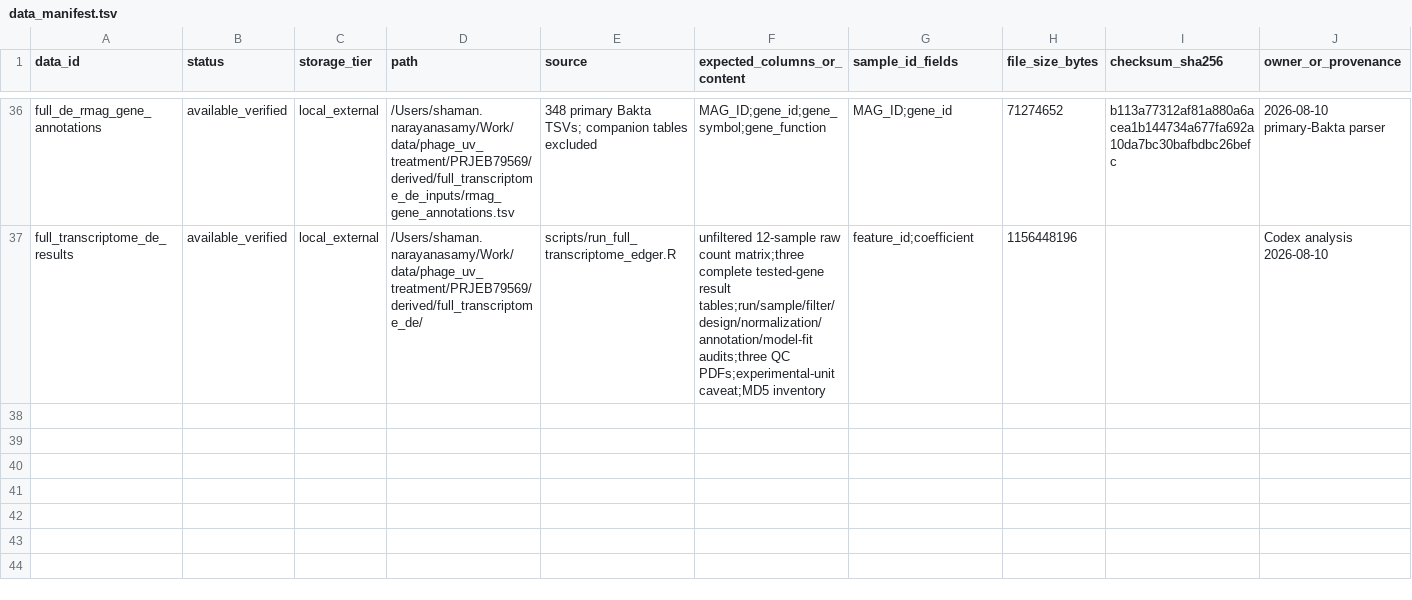
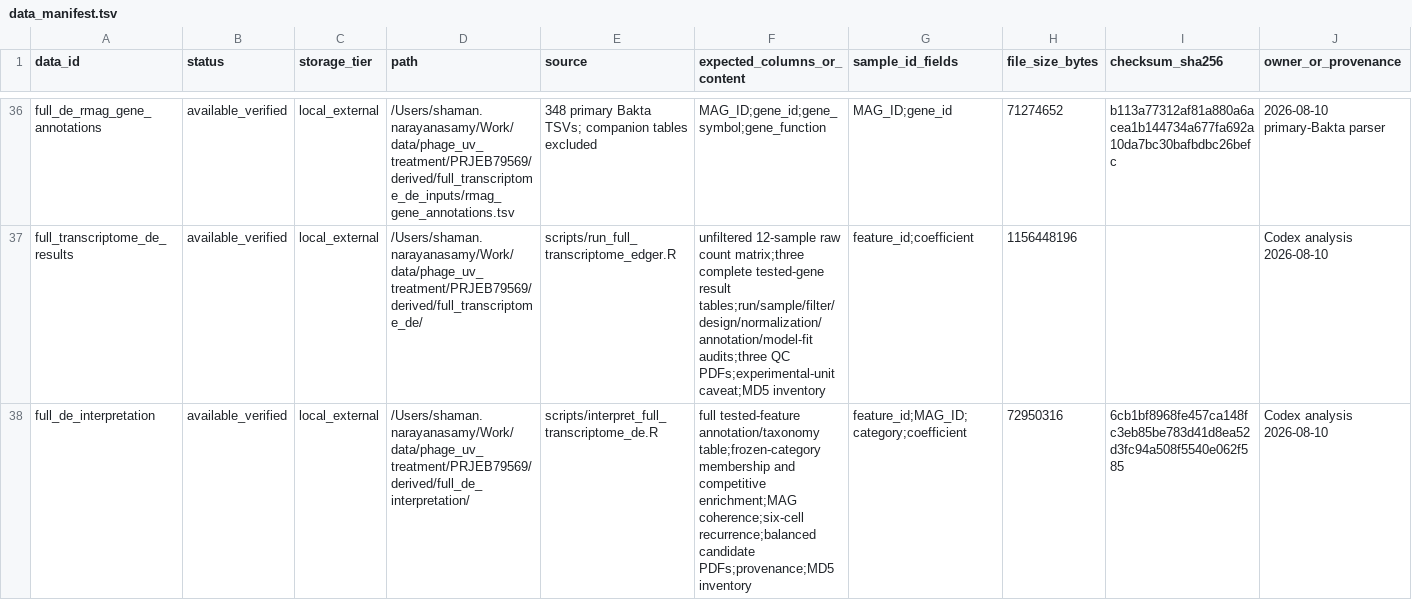
Before and after one commit to shaman-narayanasamy/phage_uv_ecology_analysis, a TSV file: manifests/data_manifest.tsv, drawn as a sheet; only a part is shown, gaps mark what is left out; rows hold the shown columns only; the diff names each change by its address in the sheet, - before the commit and + after, or states it on an @@ line.

```diff
--- a/manifests/data_manifest.tsv
+++ b/manifests/data_manifest.tsv
+row 38: full_de_interpretation | available_verified | local_external | /Users/shaman.narayanasamy/Work/data/phage_uv_treatment/PRJEB79569/derived/full_de_interpretation/ | scripts/interpret_full_transcriptome_de.R | full tested-feature annotation/taxonomy table;frozen-category membership and competitive enrichment;MAG coherence;six-cell recurrence;balanced candidate PDFs;provenance;MD5 inventory | feature_id;MAG_ID;category;coefficient | 72950316 | 6cb1bf8968fe457ca148fc3eb85be783d41d8ea52d3fc94a508f5540e062f585 | Codex analysis 2026-08-10
```
Also changed, not shown: manifests/code_manifest.tsv, 13 other files.
